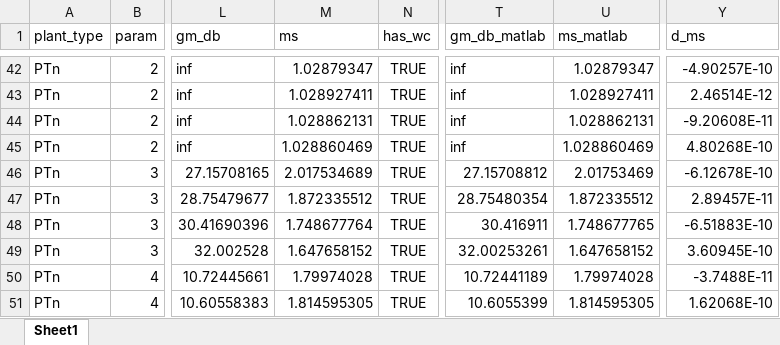
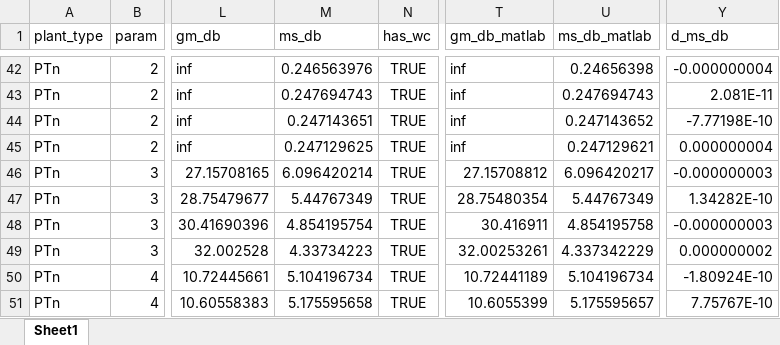
Before and after one commit to staehtho/Control-Optimizer, an Excel workbook: PlayGround/Verification Freq_Metrics/FreqMetrics_Reference_Python.xlsx, sheet Sheet1, drawn as a sheet; only a part is shown, gaps mark what is left out; values as stored, in another font and other column widths than the file's, no borders; the diff covers the shown part only; the diff names each change by its address in the sheet, - before the commit and + after, or states it on an @@ line.

```diff
--- a/PlayGround/Verification Freq_Metrics/FreqMetrics_Reference_Python.xlsx (sheet Sheet1)
+++ b/PlayGround/Verification Freq_Metrics/FreqMetrics_Reference_Python.xlsx (sheet Sheet1)
-M1: ms
+M1: ms_db
-U1: ms_matlab
+U1: ms_db_matlab
-Y1: d_ms
+Y1: d_ms_db
-M42 (ms_db): 1.02879347
+M42 (ms_db): 0.246563976
-U42 (ms_db_matlab): 1.02879347
+U42 (ms_db_matlab): 0.24656398
-Y42 (d_ms_db): -4.90257E-10
+Y42 (d_ms_db): -0.000000004
-M43 (ms_db): 1.028927411
+M43 (ms_db): 0.247694743
-U43 (ms_db_matlab): 1.028927411
+U43 (ms_db_matlab): 0.247694743
-Y43 (d_ms_db): 2.46514E-12
+Y43 (d_ms_db): 2.081E-11
-M44 (ms_db): 1.028862131
+M44 (ms_db): 0.247143651
-U44 (ms_db_matlab): 1.028862131
+U44 (ms_db_matlab): 0.247143652
-Y44 (d_ms_db): -9.20608E-11
+Y44 (d_ms_db): -7.77198E-10
-M45 (ms_db): 1.028860469
+M45 (ms_db): 0.247129625
-U45 (ms_db_matlab): 1.028860469
+U45 (ms_db_matlab): 0.247129621
-Y45 (d_ms_db): 4.80268E-10
+Y45 (d_ms_db): 0.000000004
-M46 (ms_db): 2.017534689
+M46 (ms_db): 6.096420214
-U46 (ms_db_matlab): 2.01753469
+U46 (ms_db_matlab): 6.096420217
-Y46 (d_ms_db): -6.12678E-10
+Y46 (d_ms_db): -0.000000003
-M47 (ms_db): 1.872335512
+M47 (ms_db): 5.44767349
-U47 (ms_db_matlab): 1.872335512
+U47 (ms_db_matlab): 5.44767349
-Y47 (d_ms_db): 2.89457E-11
+Y47 (d_ms_db): 1.34282E-10
-M48 (ms_db): 1.748677764
+M48 (ms_db): 4.854195754
-U48 (ms_db_matlab): 1.748677765
+U48 (ms_db_matlab): 4.854195758
-Y48 (d_ms_db): -6.51883E-10
+Y48 (d_ms_db): -0.000000003
-M49 (ms_db): 1.647658152
+M49 (ms_db): 4.33734223
-U49 (ms_db_matlab): 1.647658152
+U49 (ms_db_matlab): 4.337342229
-Y49 (d_ms_db): 3.60945E-10
+Y49 (d_ms_db): 0.000000002
-M50 (ms_db): 1.79974028
+M50 (ms_db): 5.104196734
-U50 (ms_db_matlab): 1.79974028
+U50 (ms_db_matlab): 5.104196734
-Y50 (d_ms_db): -3.7488E-11
+Y50 (d_ms_db): -1.80924E-10
-M51 (ms_db): 1.814595305
+M51 (ms_db): 5.175595658
-U51 (ms_db_matlab): 1.814595305
+U51 (ms_db_matlab): 5.175595657
-Y51 (d_ms_db): 1.62068E-10
+Y51 (d_ms_db): 7.75767E-10
```
Also changed, not shown: 150 edited cells elsewhere in this sheet, 1 other file.
